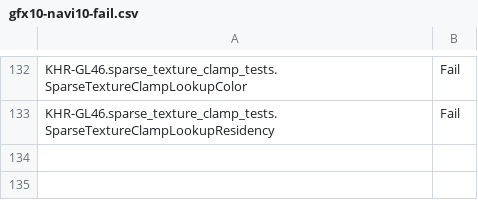
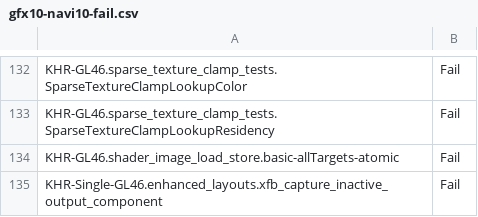
Before and after one commit to wmjb/mesa-trinity, a CSV file: src/gallium/drivers/radeonsi/ci/gfx10-navi10-fail.csv, drawn as a sheet; only a part is shown, gaps mark what is left out.

```diff
--- a/src/gallium/drivers/radeonsi/ci/gfx10-navi10-fail.csv
+++ b/src/gallium/drivers/radeonsi/ci/gfx10-navi10-fail.csv
@@ -133 +133,3 @@ KHR-GL46.sparse_texture_clamp_tests.SparseTextureClampLookupColor,Fail
 KHR-GL46.sparse_texture_clamp_tests.SparseTextureClampLookupResidency,Fail
+KHR-GL46.shader_image_load_store.basic-allTargets-atomic,Fail
+KHR-Single-GL46.enhanced_layouts.xfb_capture_inactive_output_component,Fail
```
Also changed, not shown: src/gallium/drivers/radeonsi/ci/gfx10_3-navi21-fail.csv, src/gallium/drivers/radeonsi/ci/gfx11-gfx1100-fail.csv, 1 other file.
